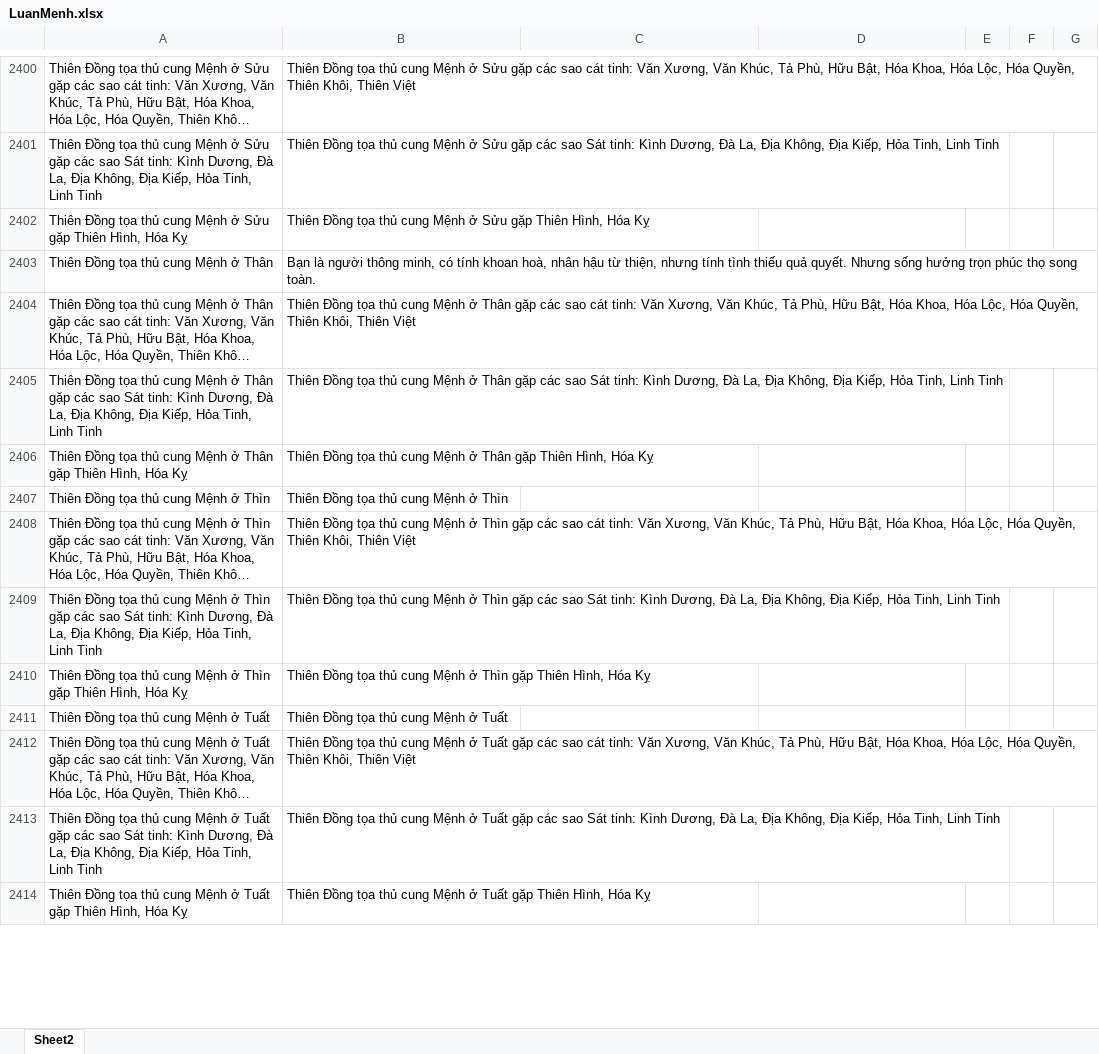
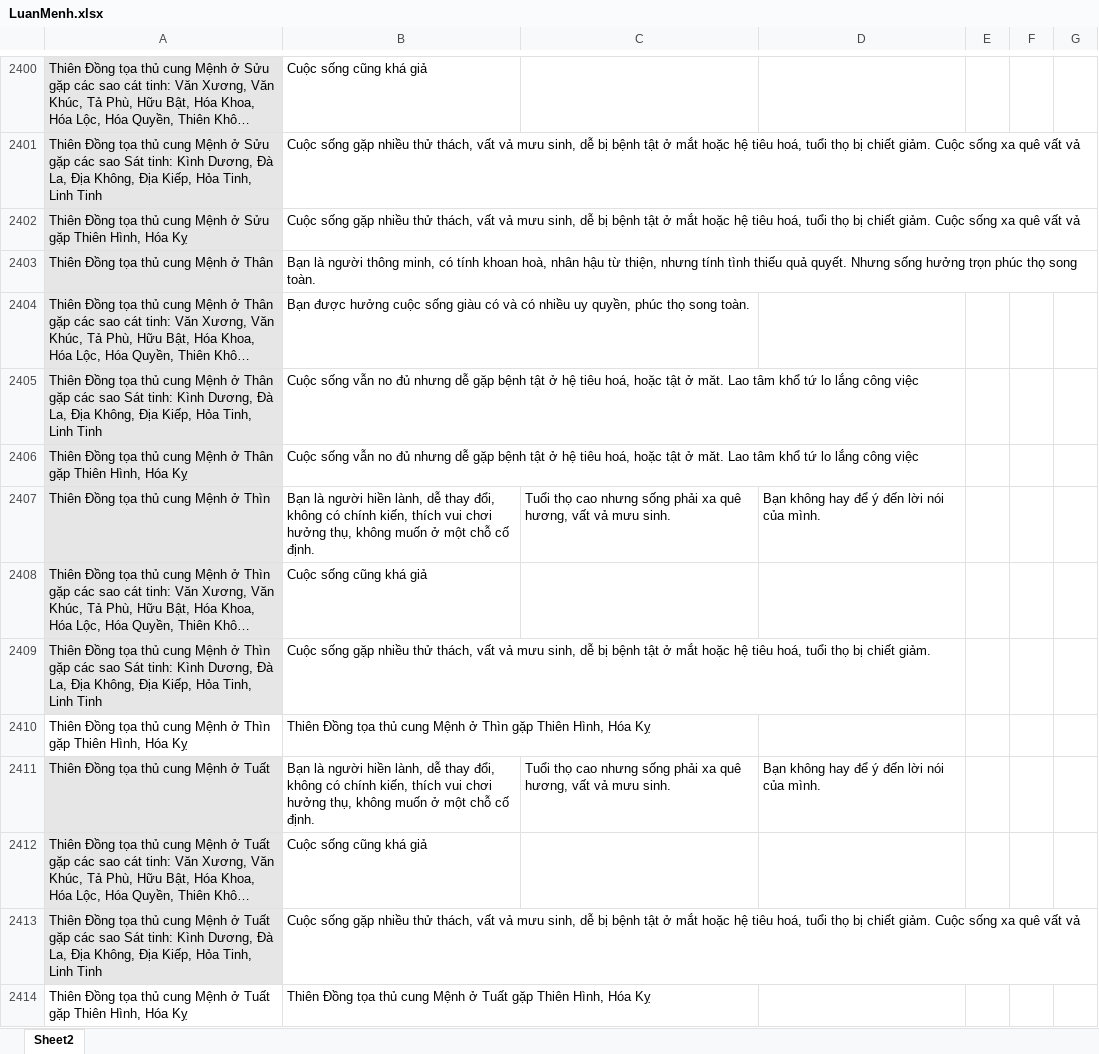
Before and after one commit to Donniehieu/LuanGiaiTuViBacPhai, an Excel workbook: LuanMenh.xlsx, sheet Sheet2, drawn as a sheet; only a part is shown, gaps mark what is left out; long unchanged cells end in …; values as stored, in another font and other column widths than the file's, no borders; conditional formats not drawn; the diff covers the shown part only; the diff names each change by its address in the sheet, - before the commit and + after, or states it on an @@ line.

Commit message:
giải thích thiên đồng tại mệnh

```diff
--- a/LuanMenh.xlsx (sheet Sheet2)
+++ b/LuanMenh.xlsx (sheet Sheet2)
-A2400:A2409 fill: none
+A2400:A2409 fill: #E7E6E6
-B2400: Thiên Đồng tọa thủ cung Mệnh ở Sửu gặp các sao cát tinh: Văn Xương, Văn Khúc, Tả Phù, Hữu Bật, Hóa Khoa, Hóa Lộc, Hóa Quyền, Thiên Khôi, Thiên Việt
+B2400: Cuộc sống cũng khá giả
-B2401: Thiên Đồng tọa thủ cung Mệnh ở Sửu gặp các sao Sát tinh: Kình Dương, Đà La, Địa Không, Địa Kiếp, Hỏa Tinh, Linh Tinh
+B2401: Cuộc sống gặp nhiều thử thách, vất vả mưu sinh, dễ bị bệnh tật ở mắt hoặc hệ tiêu hoá, tuổi thọ bị chiết giảm. Cuộc sống xa quê vất vả
-B2402: Thiên Đồng tọa thủ cung Mệnh ở Sửu gặp Thiên Hình, Hóa Kỵ
+B2402: Cuộc sống gặp nhiều thử thách, vất vả mưu sinh, dễ bị bệnh tật ở mắt hoặc hệ tiêu hoá, tuổi thọ bị chiết giảm. Cuộc sống xa quê vất vả
-B2404: Thiên Đồng tọa thủ cung Mệnh ở Thân gặp các sao cát tinh: Văn Xương, Văn Khúc, Tả Phù, Hữu Bật, Hóa Khoa, Hóa Lộc, Hóa Quyền, Thiên Khôi, Thiên Việt
+B2404: Bạn được hưởng cuộc sống giàu có và có nhiều uy quyền, phúc thọ song toàn.
-B2405: Thiên Đồng tọa thủ cung Mệnh ở Thân gặp các sao Sát tinh: Kình Dương, Đà La, Địa Không, Địa Kiếp, Hỏa Tinh, Linh Tinh
+B2405: Cuộc sống vẫn no đủ nhưng dễ gặp bệnh tật ở hệ tiêu hoá, hoặc tật ở măt. Lao tâm khổ tứ lo lắng công việc
-B2406: Thiên Đồng tọa thủ cung Mệnh ở Thân gặp Thiên Hình, Hóa Kỵ
+B2406: Cuộc sống vẫn no đủ nhưng dễ gặp bệnh tật ở hệ tiêu hoá, hoặc tật ở măt. Lao tâm khổ tứ lo lắng công việc
-B2407: Thiên Đồng tọa thủ cung Mệnh ở Thìn
+B2407: Bạn là người hiền lành, dễ thay đổi, không có chính kiến, thích vui chơi hưởng thụ, không muốn ở một chỗ cố định.
-C2407: (empty)
+C2407: Tuổi thọ cao nhưng sống phải xa quê hương, vất vả mưu sinh.
-D2407: (empty)
+D2407: Bạn không hay để ý đến lời nói của mình.
-B2408: Thiên Đồng tọa thủ cung Mệnh ở Thìn gặp các sao cát tinh: Văn Xương, Văn Khúc, Tả Phù, Hữu Bật, Hóa Khoa, Hóa Lộc, Hóa Quyền, Thiên Khôi, Thiên Việt
+B2408: Cuộc sống cũng khá giả
-B2409: Thiên Đồng tọa thủ cung Mệnh ở Thìn gặp các sao Sát tinh: Kình Dương, Đà La, Địa Không, Địa Kiếp, Hỏa Tinh, Linh Tinh
+B2409: Cuộc sống gặp nhiều thử thách, vất vả mưu sinh, dễ bị bệnh tật ở mắt hoặc hệ tiêu hoá, tuổi thọ bị chiết giảm.
-A2411:A2413 fill: none
+A2411:A2413 fill: #E7E6E6
-B2411: Thiên Đồng tọa thủ cung Mệnh ở Tuất
+B2411: Bạn là người hiền lành, dễ thay đổi, không có chính kiến, thích vui chơi hưởng thụ, không muốn ở một chỗ cố định.
-C2411: (empty)
+C2411: Tuổi thọ cao nhưng sống phải xa quê hương, vất vả mưu sinh.
-D2411: (empty)
+D2411: Bạn không hay để ý đến lời nói của mình.
-B2412: Thiên Đồng tọa thủ cung Mệnh ở Tuất gặp các sao cát tinh: Văn Xương, Văn Khúc, Tả Phù, Hữu Bật, Hóa Khoa, Hóa Lộc, Hóa Quyền, Thiên Khôi, Thiên Việt
+B2412: Cuộc sống cũng khá giả
-B2413: Thiên Đồng tọa thủ cung Mệnh ở Tuất gặp các sao Sát tinh: Kình Dương, Đà La, Địa Không, Địa Kiếp, Hỏa Tinh, Linh Tinh
+B2413: Cuộc sống gặp nhiều thử thách, vất vả mưu sinh, dễ bị bệnh tật ở mắt hoặc hệ tiêu hoá, tuổi thọ bị chiết giảm. Cuộc sống xa quê vất vả
```
Also changed, not shown: 55 edited cells and cell formats elsewhere in this sheet.
